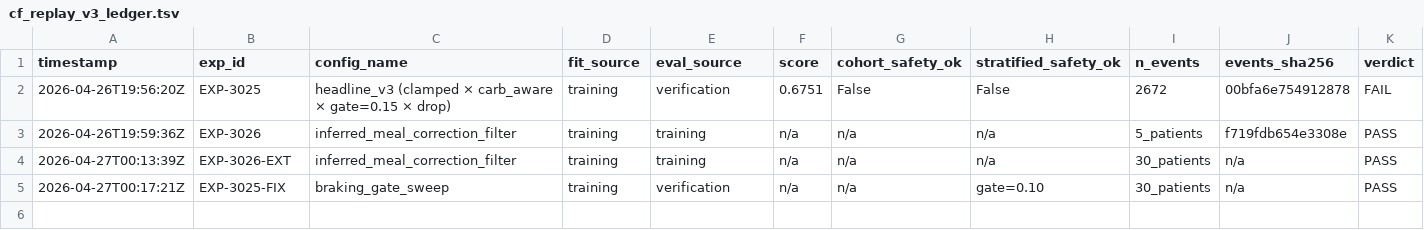
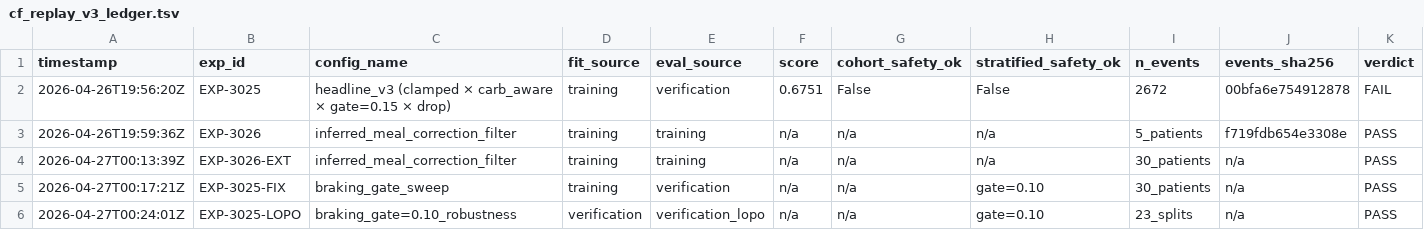
Before and after one commit to bewest/rag-nightscout-ecosystem-alignment, a TSV file: tools/aid-autoresearch/cf_replay_v3_ledger.tsv, drawn as a sheet; only a part is shown; rows hold the shown columns only; the diff names each change by its address in the sheet, - before the commit and + after, or states it on an @@ line.

```diff
--- a/tools/aid-autoresearch/cf_replay_v3_ledger.tsv
+++ b/tools/aid-autoresearch/cf_replay_v3_ledger.tsv
+row 6: 2026-04-27T00:24:01Z | EXP-3025-LOPO | braking_gate=0.10_robustness | verification | verification_lopo | n/a | n/a | gate=0.10 | 23_splits | n/a | PASS
```
Also changed, not shown: 3 other files.
